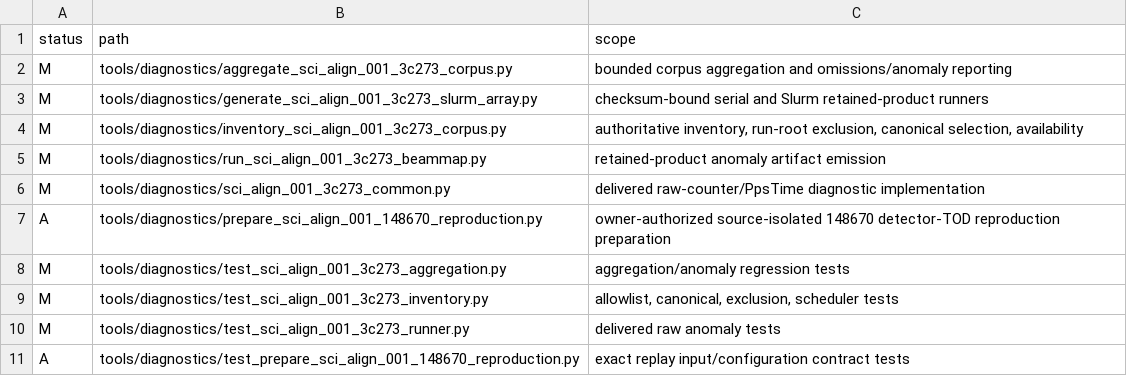
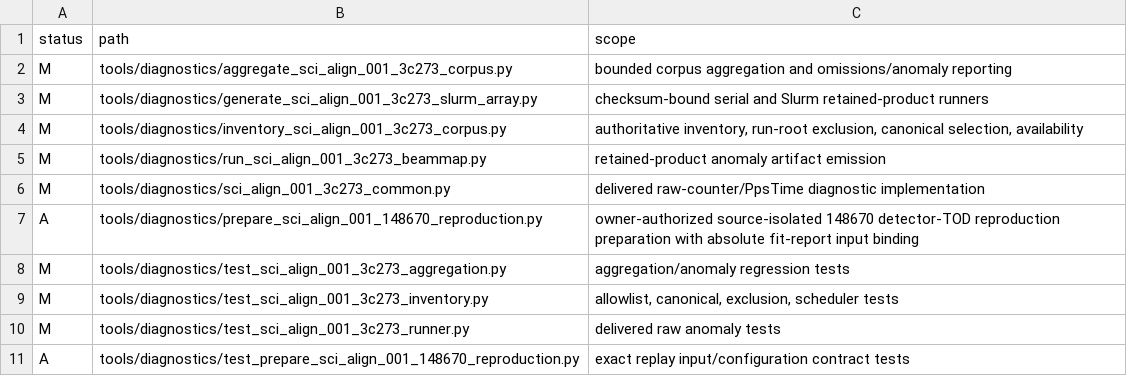
Before and after one commit to toltec-astro/citlali, a TSV file: validation/sci_align_001_3c273_corpus_tooling_2026-08-03/changed_paths.tsv, drawn as a sheet; only a part is shown.

Commit message:
Bind SCI-ALIGN replay fit reports to raw data

```diff
--- a/validation/sci_align_001_3c273_corpus_tooling_2026-08-03/changed_paths.tsv
+++ b/validation/sci_align_001_3c273_corpus_tooling_2026-08-03/changed_paths.tsv
@@ -6,3 +6,3 @@ M	tools/diagnostics/run_sci_align_001_3c273_beammap.py	retained-product anomaly
 M	tools/diagnostics/sci_align_001_3c273_common.py	delivered raw-counter/PpsTime diagnostic implementation
-A	tools/diagnostics/prepare_sci_align_001_148670_reproduction.py	owner-authorized source-isolated 148670 detector-TOD reproduction preparation
+A	tools/diagnostics/prepare_sci_align_001_148670_reproduction.py	owner-authorized source-isolated 148670 detector-TOD reproduction preparation with absolute fit-report input binding
 M	tools/diagnostics/test_sci_align_001_3c273_aggregation.py	aggregation/anomaly regression tests
```
Also changed, not shown: 8 other files.
